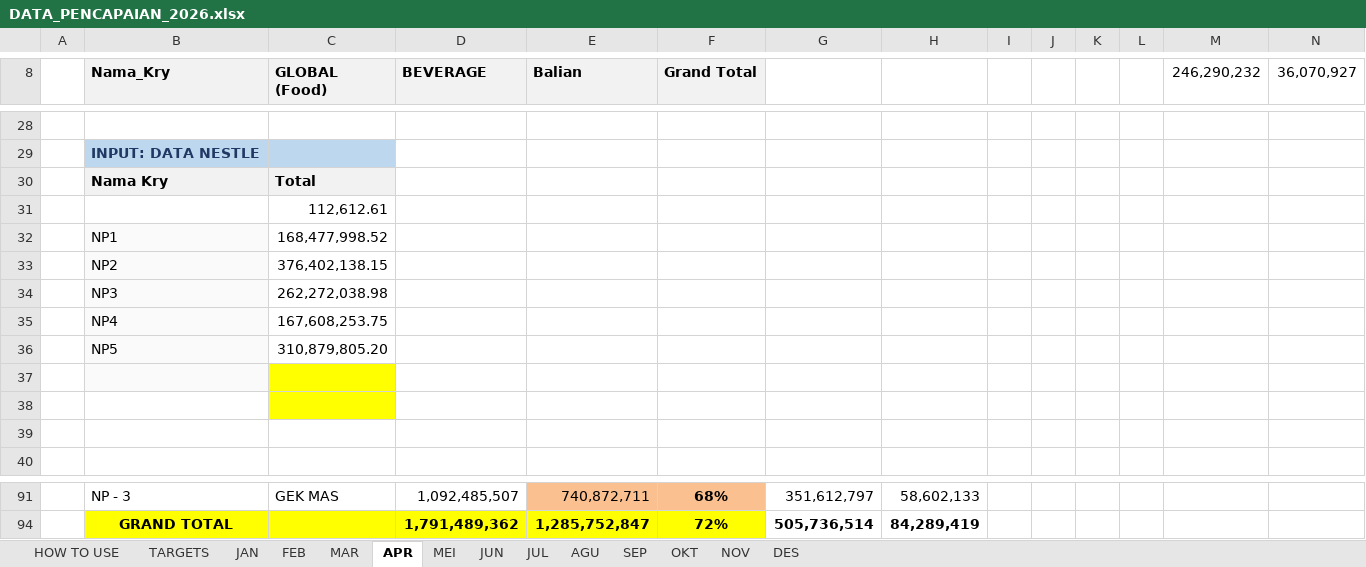
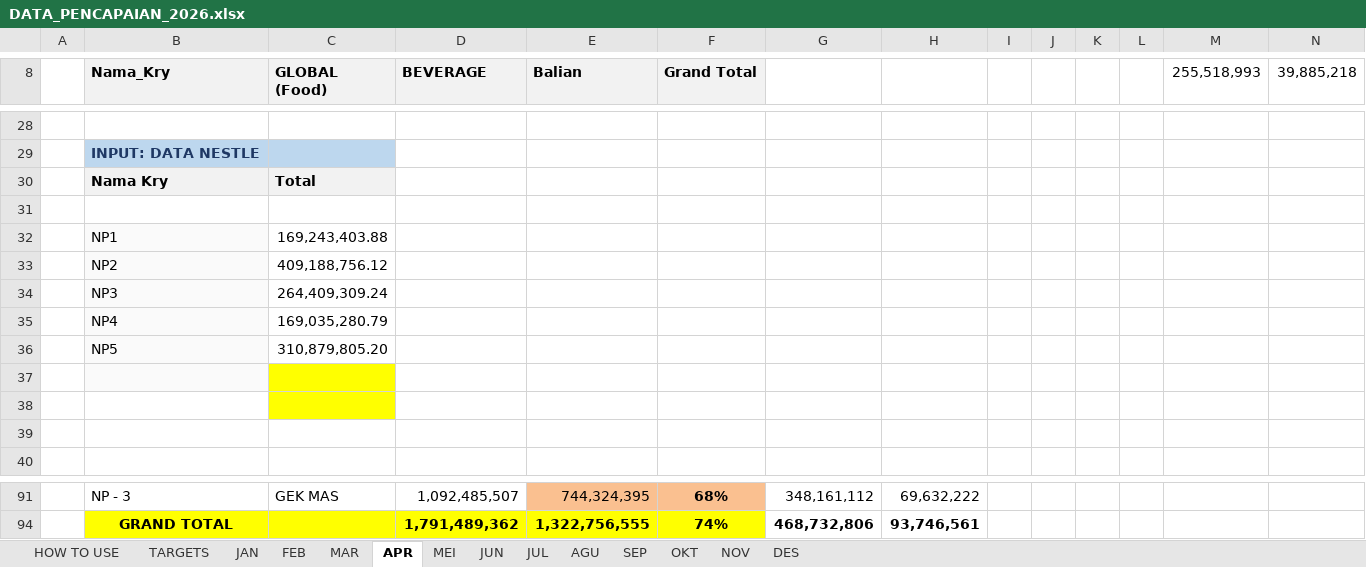
Before and after one commit to RandyT25/MKU-MKS-Area-Dashboard, an Excel workbook: uploads/DATA_PENCAPAIAN_2026.xlsx, sheet APR, drawn as a sheet; only a part is shown, gaps mark what is left out; values as stored, in another font and other column widths than the file's, no borders; conditional formats not drawn; removed rows and columns are numbered as before the commit, all else as after; the diff covers the shown part only; the diff names each change by its address in the sheet, - before the commit and + after, or states it on an @@ line.

```diff
--- a/uploads/DATA_PENCAPAIAN_2026.xlsx (sheet APR)
+++ b/uploads/DATA_PENCAPAIAN_2026.xlsx (sheet APR)
-M8: 246,290,232
+M8: 255,518,993
-N8: 36,070,927
+N8: 39,885,218
-C31 (GLOBAL (Food)): 112,612.61
+C31 (GLOBAL (Food)): (empty)
-C32 (GLOBAL (Food)): 168,477,998.52
+C32 (GLOBAL (Food)): 169,243,403.88
-C33 (GLOBAL (Food)): 376,402,138.15
+C33 (GLOBAL (Food)): 409,188,756.12
-C34 (GLOBAL (Food)): 262,272,038.98
+C34 (GLOBAL (Food)): 264,409,309.24
-C35 (GLOBAL (Food)): 167,608,253.75
+C35 (GLOBAL (Food)): 169,035,280.79
-E91 (Balian): 740,872,711
+E91 (Balian): 744,324,395
-G91: 351,612,797
+G91: 348,161,112
-H91: 58,602,133
+H91: 69,632,222
-row 94:  | GRAND TOTAL |  | 1,791,489,362 | 1,285,752,847 | 72% | 505,736,514 | 84,289,419
+row 94:  | GRAND TOTAL |  | 1,791,489,362 | 1,322,756,555 | 74% | 468,732,806 | 93,746,561
```
Also changed, not shown: 30 added rows, 30 removed rows and 40 edited cells elsewhere in this sheet, sheet DES, sheet MEI, sheet JUN, sheet JUL, sheet SEP, sheet OKT, 2 more sheets, 5 other files.
